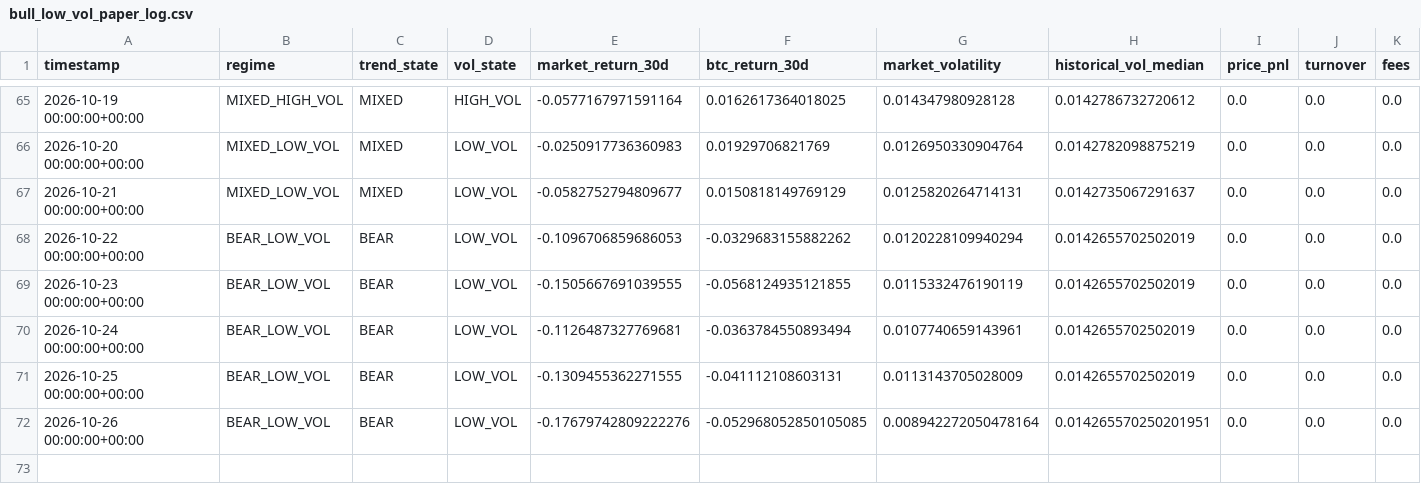
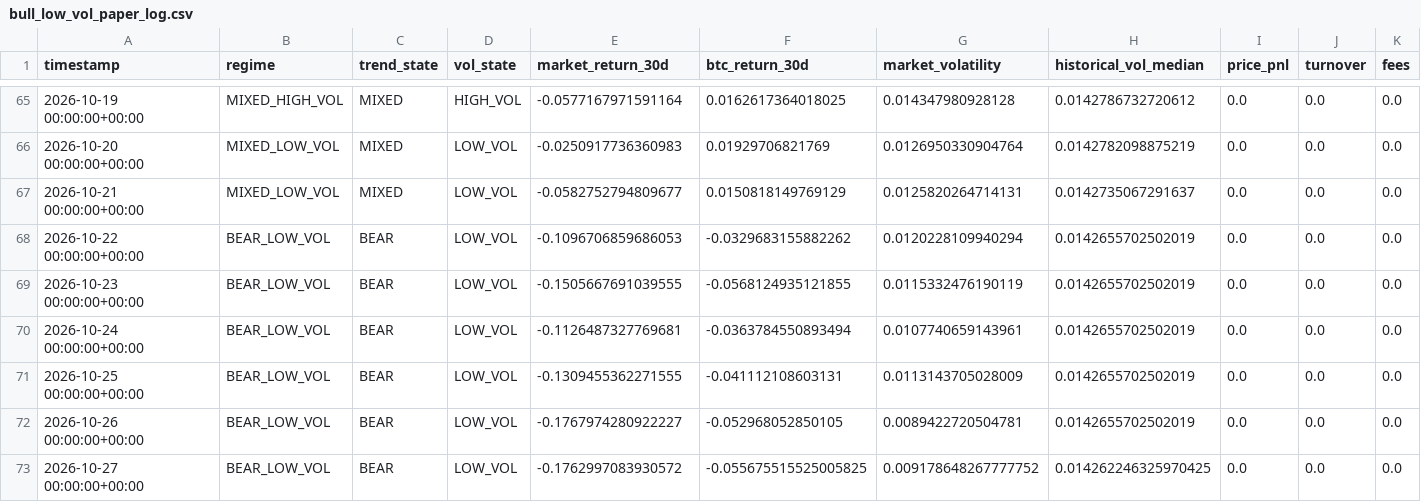
Before and after one commit to Nallge/crypto-strategy-dashboard, a CSV file: bull_low_vol_paper_log.csv, drawn as a sheet; only a part is shown, gaps mark what is left out; rows hold the shown columns only; the diff names each change by its address in the sheet, - before the commit and + after, or states it on an @@ line.

Commit message:
Update strategy dashboard data

```diff
--- a/bull_low_vol_paper_log.csv
+++ b/bull_low_vol_paper_log.csv
-E72 (market_return_30d): -0.17679742809222276
+E72 (market_return_30d): -0.1767974280922227
-F72 (btc_return_30d): -0.052968052850105085
+F72 (btc_return_30d): -0.052968052850105
-G72 (market_volatility): 0.008942272050478164
+G72 (market_volatility): 0.0089422720504781
-H72 (historical_vol_median): 0.014265570250201951
+H72 (historical_vol_median): 0.0142655702502019
+row 73: 2026-10-27 00:00:00+00:00 | BEAR_LOW_VOL | BEAR | LOW_VOL | -0.1762997083930572 | -0.055675515525005825 | 0.009178648267777752 | 0.014262246325970425 | 0.0 | 0.0 | 0.0
```
Also changed, not shown: v2_live_paper_history.csv, v3_live_paper_history.csv.
